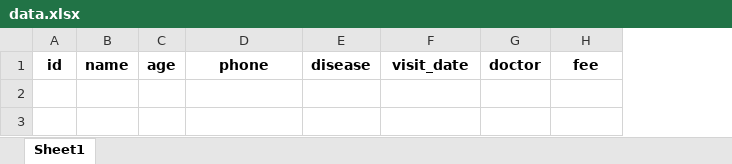
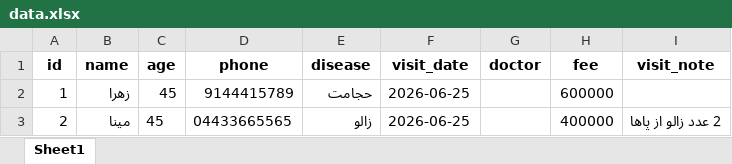
Before and after one commit to mosahebtalab-prog/excel-webapp, an Excel workbook: data.xlsx, sheet Sheet1, drawn as a sheet; values as stored, in another font and other column widths than the file's, no borders; the diff names each change by its address in the sheet, - before the commit and + after, or states it on an @@ line.

```diff
--- a/data.xlsx (sheet Sheet1)
+++ b/data.xlsx (sheet Sheet1)
+column I (visit_note), empty
+row 2: 1 | زهرا | 45 | 9144415789 | حجامت | 2026-06-25 |  | 600000
+row 3: 2 | مینا | 45 | 04433665565 | زالو | 2026-06-25 |  | 400000 | 2 عدد زالو از پاها
```
Also changed, not shown: 14 other files.
